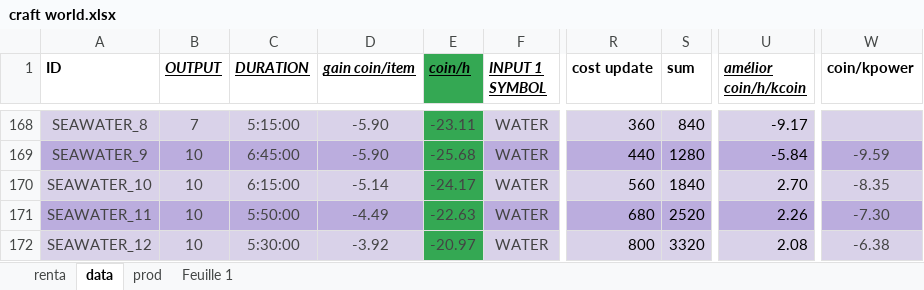
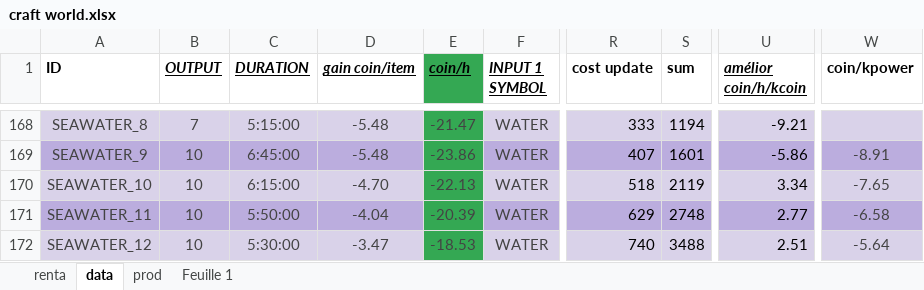
Before and after one commit to charlautoia/craftWorld, an Excel workbook: craft world.xlsx, sheet data, drawn as a sheet; only a part is shown, gaps mark what is left out; values as stored, in another font and other column widths than the file's, no borders; charts and pictures and conditional formats not drawn; the diff covers the shown part only; the diff names each change by its address in the sheet, - before the commit and + after, or states it on an @@ line.

```diff
--- a/craft world.xlsx (sheet data)
+++ b/craft world.xlsx (sheet data)
-D168:D169 (gain coin/item): -5.90
+D168:D169 (gain coin/item): -5.48
-E168 (coin/h): -23.11
+E168 (coin/h): -21.47
-R168 (cost update): 360
+R168 (cost update): 333
-S168 (sum): 840
+S168 (sum): 1194
-U168 (amélior coin/h/kcoin): -9.17
+U168 (amélior coin/h/kcoin): -9.21
-E169 (coin/h): -25.68
+E169 (coin/h): -23.86
-R169 (cost update): 440
+R169 (cost update): 407
-S169 (sum): 1280
+S169 (sum): 1601
-U169 (amélior coin/h/kcoin): -5.84
+U169 (amélior coin/h/kcoin): -5.86
-W169 (coin/kpower): -9.59
+W169 (coin/kpower): -8.91
-D170 (gain coin/item): -5.14
+D170 (gain coin/item): -4.70
-E170 (coin/h): -24.17
+E170 (coin/h): -22.13
-R170 (cost update): 560
+R170 (cost update): 518
-S170 (sum): 1840
+S170 (sum): 2119
-U170 (amélior coin/h/kcoin): 2.70
+U170 (amélior coin/h/kcoin): 3.34
-W170 (coin/kpower): -8.35
+W170 (coin/kpower): -7.65
-D171 (gain coin/item): -4.49
+D171 (gain coin/item): -4.04
-E171 (coin/h): -22.63
+E171 (coin/h): -20.39
-R171 (cost update): 680
+R171 (cost update): 629
-S171 (sum): 2520
+S171 (sum): 2748
-U171 (amélior coin/h/kcoin): 2.26
+U171 (amélior coin/h/kcoin): 2.77
-W171 (coin/kpower): -7.30
+W171 (coin/kpower): -6.58
-D172 (gain coin/item): -3.92
+D172 (gain coin/item): -3.47
-E172 (coin/h): -20.97
+E172 (coin/h): -18.53
-R172 (cost update): 800
+R172 (cost update): 740
-S172 (sum): 3320
+S172 (sum): 3488
-U172 (amélior coin/h/kcoin): 2.08
+U172 (amélior coin/h/kcoin): 2.51
-W172 (coin/kpower): -6.38
+W172 (coin/kpower): -5.64
```
Also changed, not shown: 1929 edited cells elsewhere in this sheet, sheet renta, sheet prod, formulas that keep their value, hidden cells, 1 other file.
